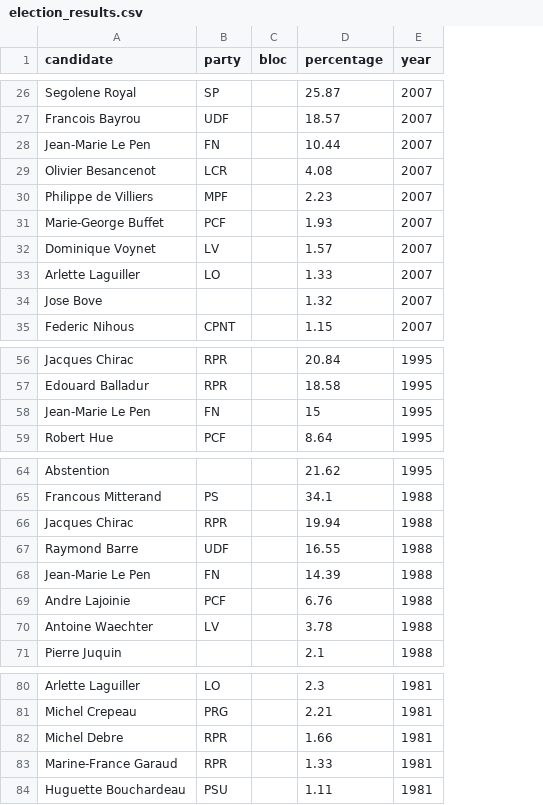
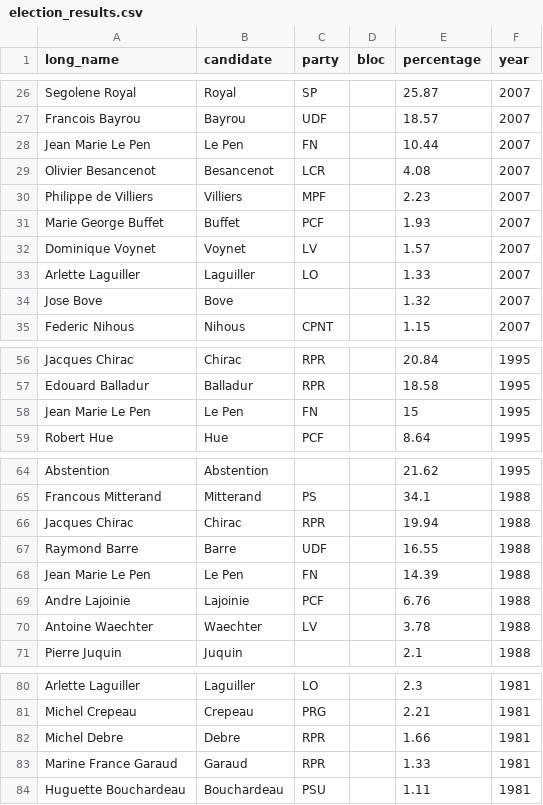
Before and after one commit to MerlinHeidemanns/election_forecast_france, a CSV file: dta/polls_dta/election_results.csv, drawn as a sheet; only a part is shown, gaps mark what is left out; the diff covers the shown part only; the diff names each change by its address in the sheet, - before the commit and + after, or states it on an @@ line.

```diff
--- a/dta/polls_dta/election_results.csv
+++ b/dta/polls_dta/election_results.csv
+column B (candidate), rows 26-35: Royal | Bayrou | Le Pen | Besancenot | Villiers | Buffet | Voynet | Laguiller | Bove | Nihous; rows 56-59: Chirac | Balladur | Le Pen | Hue; rows 64-71: Abstention | Mitterand | Chirac | Barre | Le Pen | Lajoinie | Waechter | Juquin; rows 80-84: Laguiller | Crepeau | Debre | Garaud | Bouchardeau
-A1: candidate
+A1: long_name
-A28 (long_name): Jean-Marie Le Pen
+A28 (long_name): Jean Marie Le Pen
-A31 (long_name): Marie-George Buffet
+A31 (long_name): Marie George Buffet
-A58 (long_name): Jean-Marie Le Pen
+A58 (long_name): Jean Marie Le Pen
-A68 (long_name): Jean-Marie Le Pen
+A68 (long_name): Jean Marie Le Pen
-A83 (long_name): Marine-France Garaud
+A83 (long_name): Marine France Garaud
```
Also changed, not shown: 7 edited cells elsewhere in this file, dta/polls_dta/election_dates.csv, dta/polls_dta/election_results_clean.csv.
